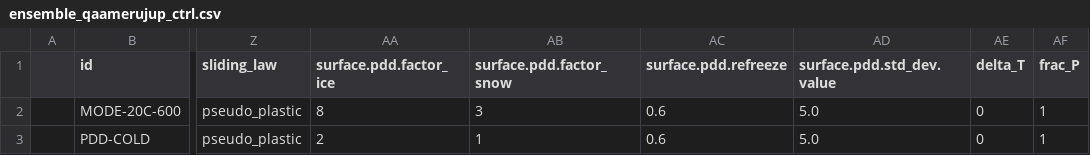
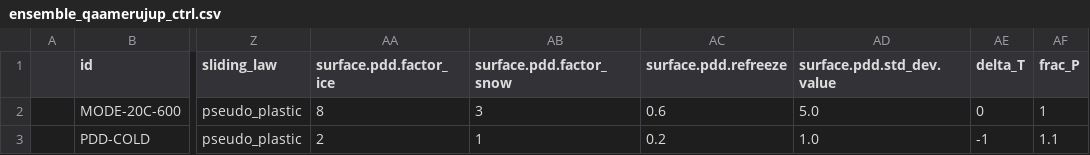
Before and after one commit to pism/pism-ragis, a CSV file: uq/ensemble_qaamerujup_ctrl.csv, drawn as a sheet; only a part is shown, gaps mark what is left out; the diff names each change by its address in the sheet, - before the commit and + after, or states it on an @@ line.

Commit message:
Updated Qaamerujup
Adjusted melt parameters.

```diff
--- a/uq/ensemble_qaamerujup_ctrl.csv
+++ b/uq/ensemble_qaamerujup_ctrl.csv
-AC3 (surface.pdd.refreeze): 0.6
+AC3 (surface.pdd.refreeze): 0.2
-AD3 (surface.pdd.std_dev.value): 5.0
+AD3 (surface.pdd.std_dev.value): 1.0
-AE3 (delta_T): 0
+AE3 (delta_T): -1
-AF3 (frac_P): 1
+AF3 (frac_P): 1.1
```
Also changed, not shown: 3 other files.
